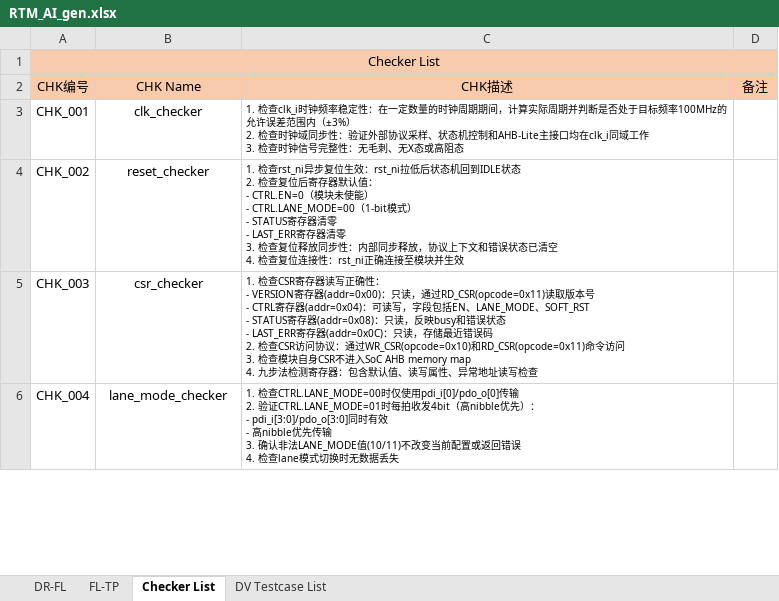
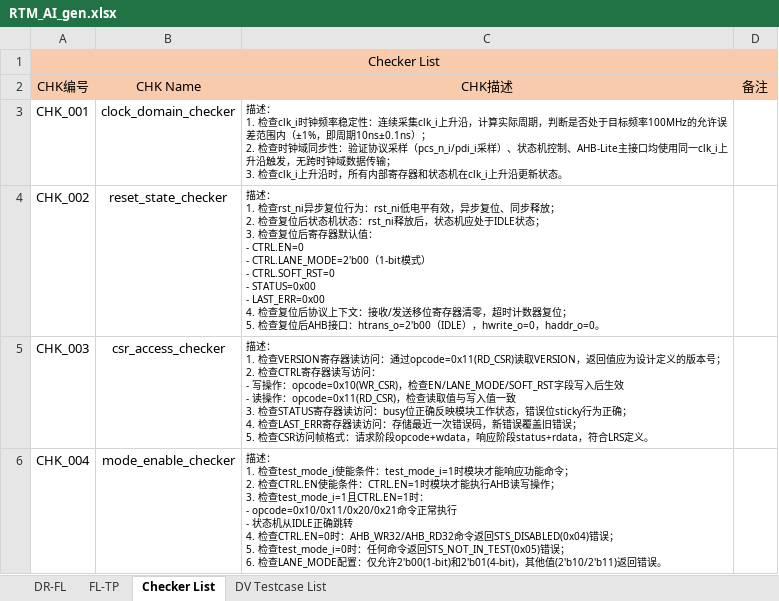
Before and after one commit to changchang6/ai_cc_rtm_gen, an Excel workbook: RTM_AI_gen.xlsx, sheet Checker List, drawn as a sheet; only a part is shown; values as stored, in another font and other column widths than the file's, no borders; ↵ is a line break in a cell; the diff covers the shown part only; the diff names each change by its address in the sheet, - before the commit and + after, or states it on an @@ line.

Commit message:
skill v0p8 and rtm(plan mode)

```diff
--- a/RTM_AI_gen.xlsx (sheet Checker List)
+++ b/RTM_AI_gen.xlsx (sheet Checker List)
-B3: clk_checker
+B3: clock_domain_checker
-C3: 1. 检查clk_i时钟频率稳定性：在一定数量的时钟周期期间，计算实际周期并判断是否处于目标频率100MHz的允许误差范围内（±3%） ↵ 2. 检查时钟域同步性：验证外部协议采样、状态机控制和AHB-Lite主接口均在clk_i同域工作 ↵ 3. 检查时钟信号完整性：无毛刺、无X态或高阻态
+C3: 描述： ↵ 1. 检查clk_i时钟频率稳定性：连续采集clk_i上升沿，计算实际周期，判断是否处于目标频率100MHz的允许误差范围内（±1%，即周期10ns±0.1ns）； ↵ 2. 检查时钟域同步性：验证协议采样（pcs_n_i/pdi_i采样）、状态机控制、AHB-Lite主接口均使用同一clk_i上升沿触发，无跨时钟域数据传输； ↵ 3. 检查clk_i上升沿时，所有内部寄存器和状态机在clk_i上升沿更新状态。
-B4: reset_checker
+B4: reset_state_checker
-C4: 1. 检查rst_ni异步复位生效：rst_ni拉低后状态机回到IDLE状态 ↵ 2. 检查复位后寄存器默认值： ↵ - CTRL.EN=0（模块未使能） ↵ - CTRL.LANE_MODE=00（1-bit模式） ↵ - STATUS寄存器清零 ↵ - LAST_ERR寄存器清零 ↵ 3. 检查复位释放同步性：内部同步释放，协议上下文和错误状态已清空 ↵ 4. 检查复位连接性：rst_ni正确连接至模块并生效
+C4: 描述： ↵ 1. 检查rst_ni异步复位行为：rst_ni低电平有效，异步复位、同步释放； ↵ 2. 检查复位后状态机状态：rst_ni释放后，状态机应处于IDLE状态； ↵ 3. 检查复位后寄存器默认值： ↵ - CTRL.EN=0 ↵ - CTRL.LANE_MODE=2'b00（1-bit模式） ↵ - CTRL.SOFT_RST=0 ↵ - STATUS=0x00 ↵ - LAST_ERR=0x00 ↵ 4. 检查复位后协议上下文：接收/发送移位寄存器清零，超时计数器复位； ↵ 5. 检查复位后AHB接口：htrans_o=2'b00（IDLE），hwrite_o=0，haddr_o=0。
-B5: csr_checker
+B5: csr_access_checker
-C5: 1. 检查CSR寄存器读写正确性： ↵ - VERSION寄存器(addr=0x00)：只读，通过RD_CSR(opcode=0x11)读取版本号 ↵ - CTRL寄存器(addr=0x04)：可读写，字段包括EN、LANE_MODE、SOFT_RST ↵ - STATUS寄存器(addr=0x08)：只读，反映busy和错误状态 ↵ - LAST_ERR寄存器(addr=0x0C)：只读，存储最近错误码 ↵ 2. 检查CSR访问协议：通过WR_CSR(opcode=0x10)和RD_CSR(opcode=0x11)命令访问 ↵ 3. 检查模块自身CSR不进入SoC AHB memory map ↵ 4. 九步法检测寄存器：包含默认值、读写属性、异常地址读写检查
+C5: 描述： ↵ 1. 检查VERSION寄存器读访问：通过opcode=0x11(RD_CSR)读取VERSION，返回值应为设计定义的版本号； ↵ 2. 检查CTRL寄存器读写访问： ↵ - 写操作：opcode=0x10(WR_CSR)，检查EN/LANE_MODE/SOFT_RST字段写入后生效 ↵ - 读操作：opcode=0x11(RD_CSR)，检查读取值与写入值一致 ↵ 3. 检查STATUS寄存器读访问：busy位正确反映模块工作状态，错误位sticky行为正确； ↵ 4. 检查LAST_ERR寄存器读访问：存储最近一次错误码，新错误覆盖旧错误； ↵ 5. 检查CSR访问帧格式：请求阶段opcode+wdata，响应阶段status+rdata，符合LRS定义。
-B6: lane_mode_checker
+B6: mode_enable_checker
-C6: 1. 检查CTRL.LANE_MODE=00时仅使用pdi_i[0]/pdo_o[0]传输 ↵ 2. 验证CTRL.LANE_MODE=01时每拍收发4bit（高nibble优先）： ↵ - pdi_i[3:0]/pdo_o[3:0]同时有效 ↵ - 高nibble优先传输 ↵ 3. 确认非法LANE_MODE值(10/11)不改变当前配置或返回错误 ↵ 4. 检查lane模式切换时无数据丢失
+C6: 描述： ↵ 1. 检查test_mode_i使能条件：test_mode_i=1时模块才能响应功能命令； ↵ 2. 检查CTRL.EN使能条件：CTRL.EN=1时模块才能执行AHB读写操作； ↵ 3. 检查test_mode_i=1且CTRL.EN=1时： ↵ - opcode=0x10/0x11/0x20/0x21命令正常执行 ↵ - 状态机从IDLE正确跳转 ↵ 4. 检查CTRL.EN=0时：AHB_WR32/AHB_RD32命令返回STS_DISABLED(0x04)错误； ↵ 5. 检查test_mode_i=0时：任何命令返回STS_NOT_IN_TEST(0x05)错误； ↵ 6. 检查LANE_MODE配置：仅允许2'b00(1-bit)和2'b01(4-bit)，其他值(2'b10/2'b11)返回错误。
```
Also changed, not shown: 22 edited cells elsewhere in this sheet, sheet DV Testcase List, sheet FL-TP, 4 other files.
